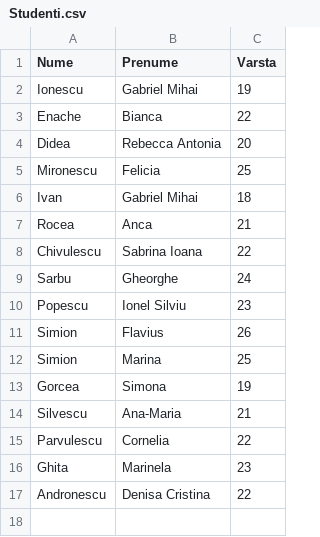
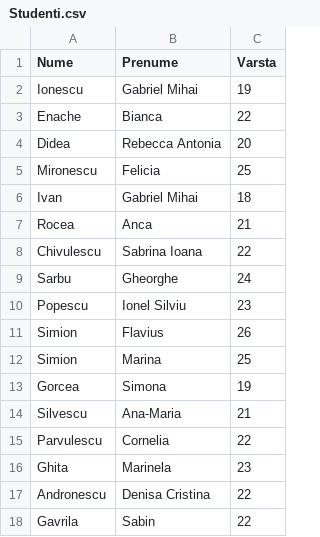
Before and after one commit to Al-Th-Ionescu/EAPProject, a CSV file: src/com/company/Studenti.csv, drawn as a sheet; the diff names each change by its address in the sheet, - before the commit and + after, or states it on an @@ line.

```diff
--- a/src/com/company/Studenti.csv
+++ b/src/com/company/Studenti.csv
+row 18: Gavrila | Sabin | 22
```
Also changed, not shown: out/production/EAPProject/com/company/Adulti.csv, out/production/EAPProject/com/company/Copii.csv, 7 other files.
